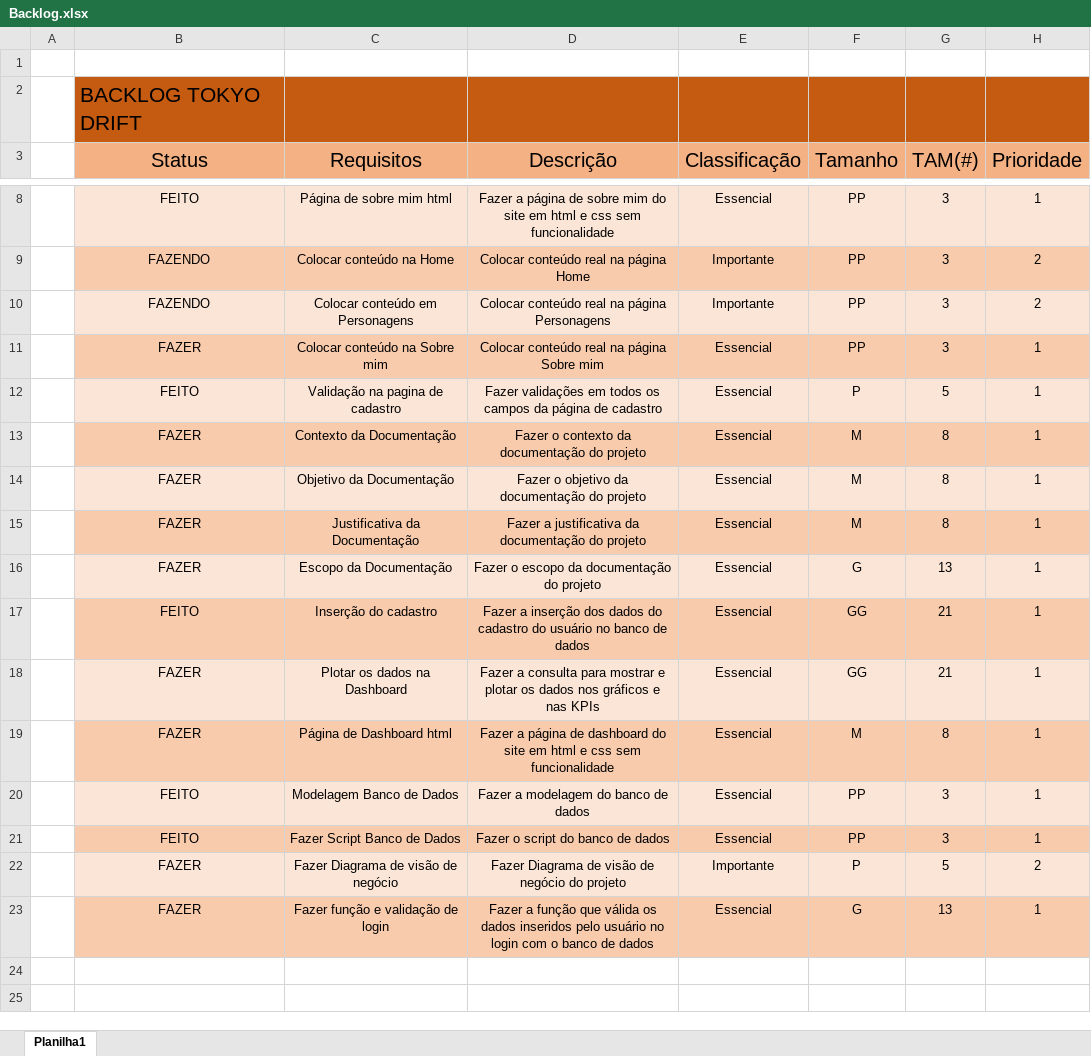
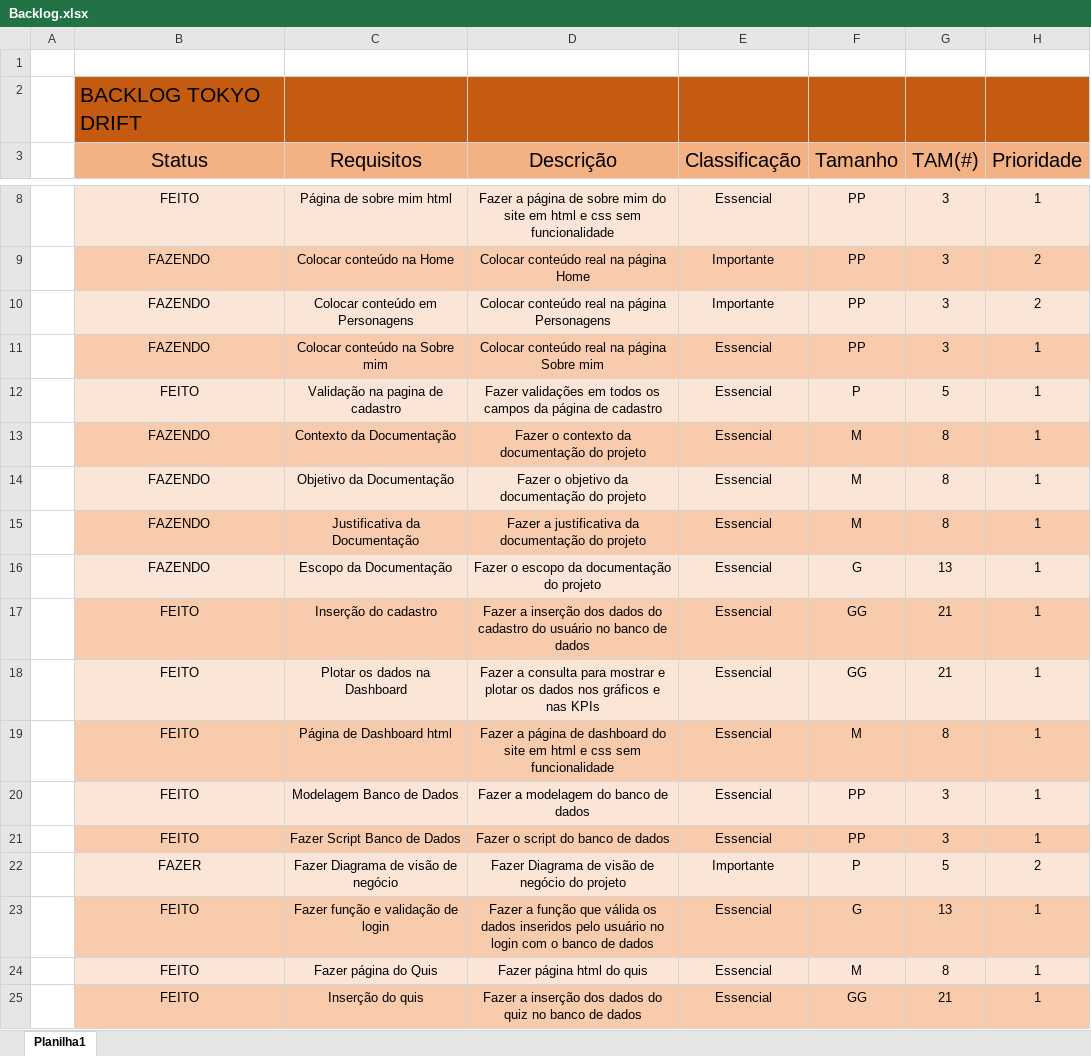
Before and after one commit to JoaoStipanic/Site-Tokyo-Drift, an Excel workbook: docs/Backlog.xlsx, sheet Planilha1, drawn as a sheet; only a part is shown, gaps mark what is left out; values as stored, in another font and other column widths than the file's, no borders; the diff names each change by its address in the sheet, - before the commit and + after, or states it on an @@ line.

Commit message:
Arrumando Backlog

```diff
--- a/docs/Backlog.xlsx (sheet Planilha1)
+++ b/docs/Backlog.xlsx (sheet Planilha1)
-B11 (Status): FAZER
+B11 (Status): FAZENDO
-B13:B16 (Status): FAZER
+B13:B16 (Status): FAZENDO
-B18:B19 (Status): FAZER
+B18:B19 (Status): FEITO
-B23 (Status): FAZER
+B23 (Status): FEITO
+row 24:  | FEITO | Fazer página do Quis | Fazer página html do quis | Essencial | M | 8 | 1
+row 25:  | FEITO | Inserção do quis | Fazer a inserção dos dados do quiz no banco de dados | Essencial | GG | 21 | 1
```
Also changed, not shown: 1 other file.
